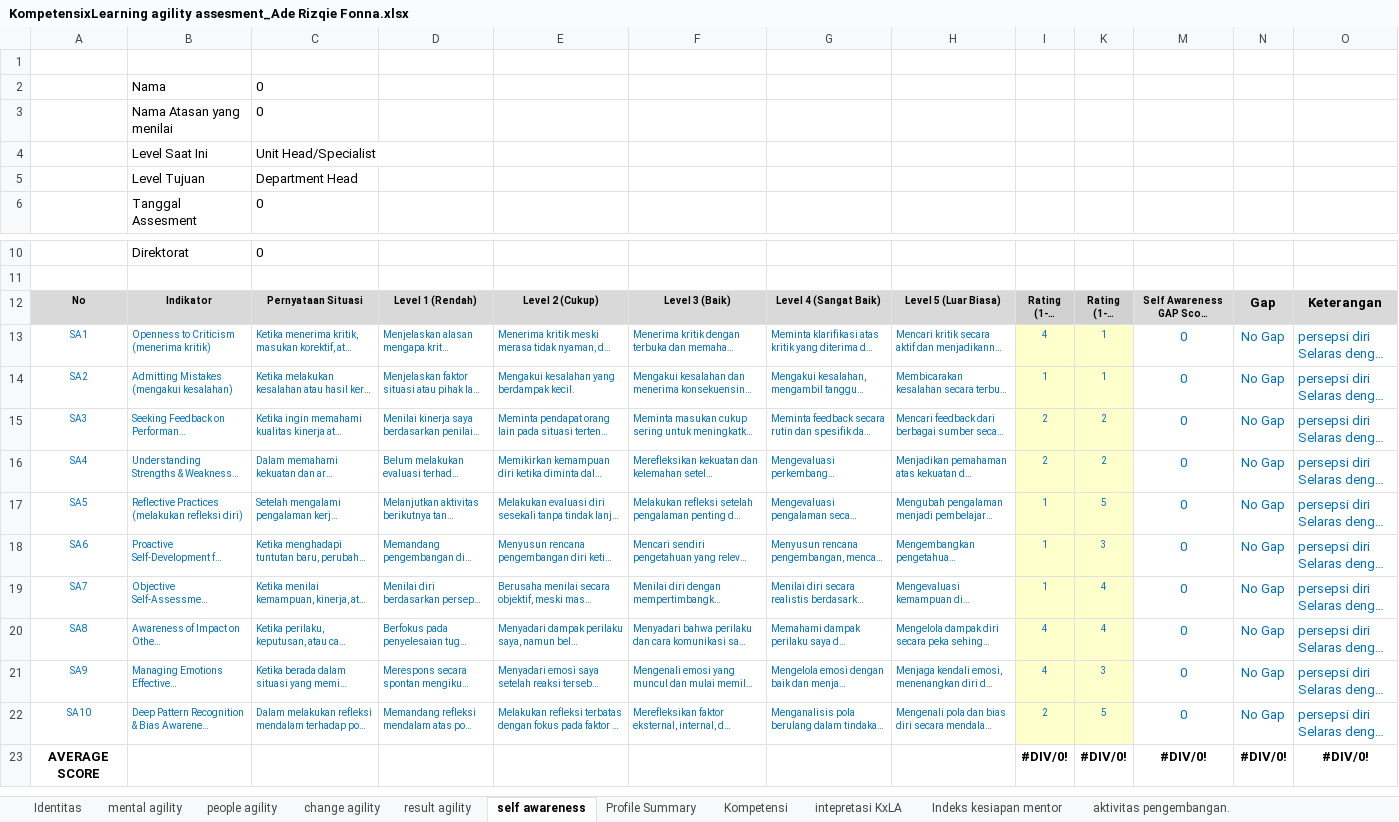
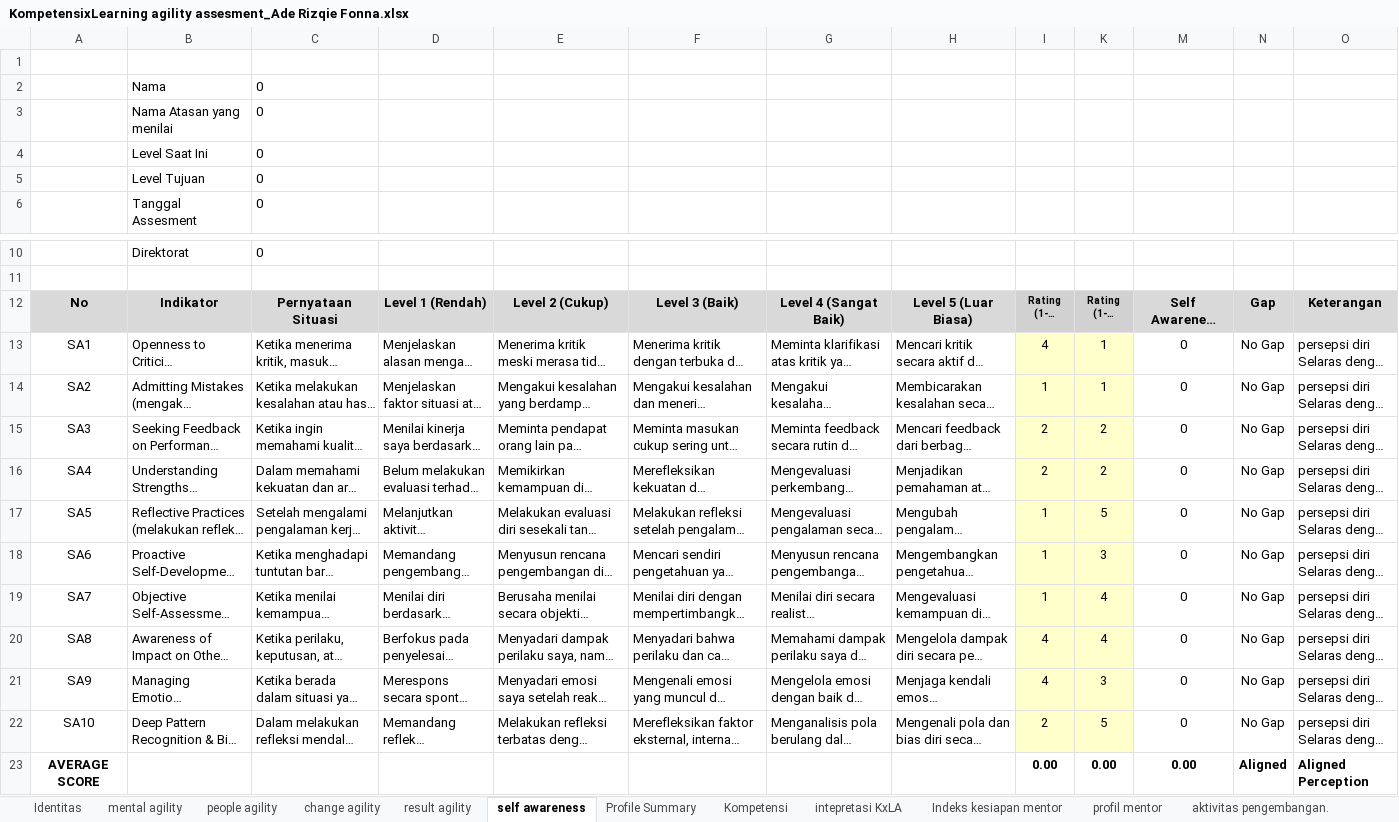
Before and after one commit to denden09/learning-agility, an Excel workbook: generated/KompetensixLearning agility assesment_Ade Rizqie Fonna.xlsx, sheet self awareness, drawn as a sheet; only a part is shown, gaps mark what is left out; long unchanged cells end in …; values as stored, in another font and other column widths than the file's, no borders; removed rows and columns are numbered as before the commit, all else as after; rows hold the shown columns only; the diff covers the shown part only; the diff names each change by its address in the sheet, - before the commit and + after, or states it on an @@ line.

```diff
--- a/generated/KompetensixLearning agility assesment_Ade Rizqie Fonna.xlsx (sheet self awareness)
+++ b/generated/KompetensixLearning agility assesment_Ade Rizqie Fonna.xlsx (sheet self awareness)
+sheet tab: profil mentor
-C4: Unit Head/Specialist
+C4: 0
-C5: Department Head
+C5: 0
@@ A12:H12 text size: larger @@
@@ M12 text size: larger @@
-A13:I22 text colour: #0070C0
+A13:I22 text colour: black, text size: larger
-K13:K22 text colour: #0070C0
+K13:K22 text colour: black, text size: larger
-M13:O22 text colour: #0070C0
+M13:O22 text colour: black
-row 23: AVERAGE SCORE |  |  |  |  |  |  |  | #DIV/0! | #DIV/0! | #DIV/0! | #DIV/0! | #DIV/0!
+row 23: AVERAGE SCORE |  |  |  |  |  |  |  | 0.00 | 0.00 | 0.00 | Aligned | Aligned Perception
```
Also changed, not shown: cell formats elsewhere in this sheet, sheet Monitoring pengembangan, sheet Kompetensi, sheet aktivitas pengembangan., sheet Hasil Perilaku, sheet Profile Summary, sheet intepretasi KxLA, 8 more sheets, other sheet tabs, formulas that keep their value, hidden cells, charts or pictures, 1 other file.
